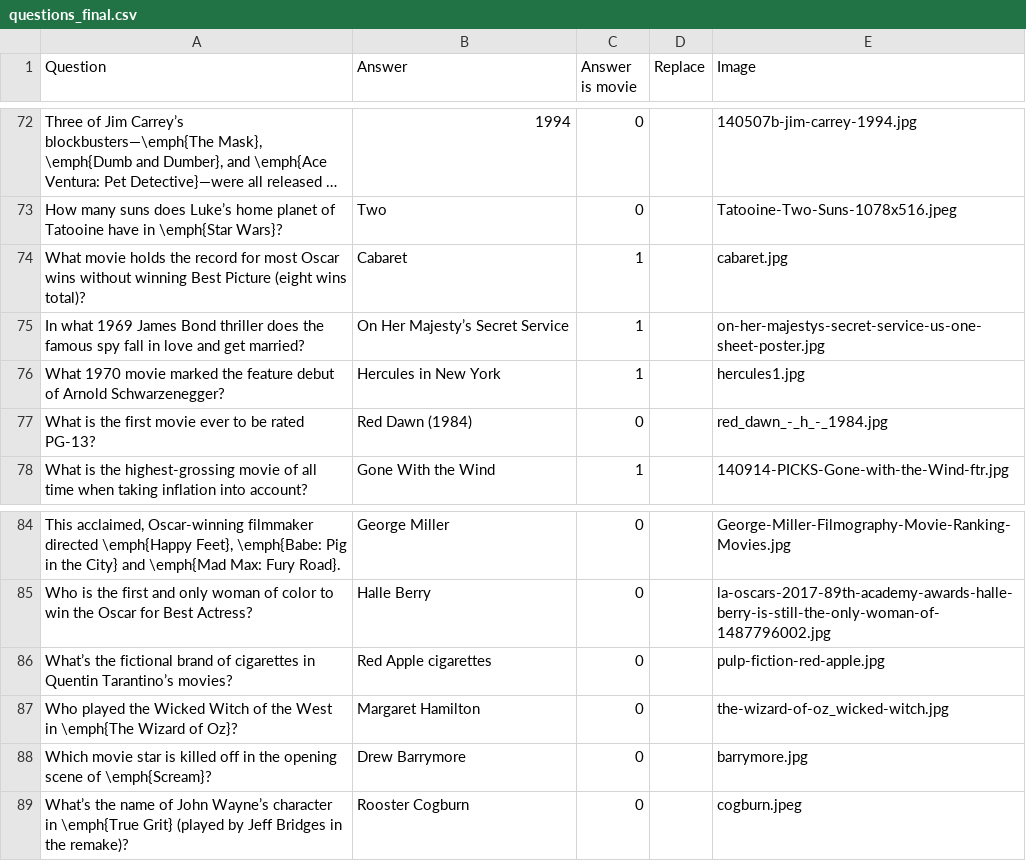
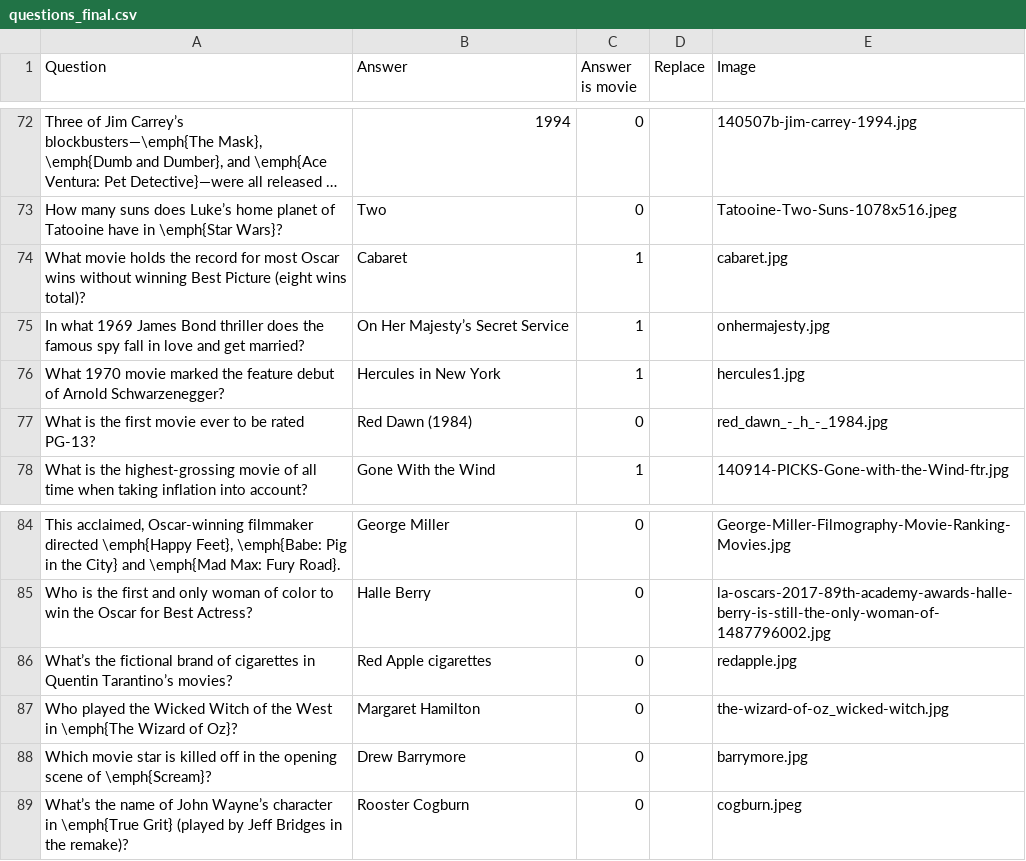
Before and after one commit to rben01/quarantine-trivia, a CSV file: questions_final.csv, drawn as a sheet; only a part is shown, gaps mark what is left out; long unchanged cells end in …; the diff names each change by its address in the sheet, - before the commit and + after, or states it on an @@ line.

Commit message:
More minor image changes

```diff
--- a/questions_final.csv
+++ b/questions_final.csv
-E75 (Image): on-her-majestys-secret-service-us-one-sheet-poster.jpg
+E75 (Image): onhermajesty.jpg
-E86 (Image): pulp-fiction-red-apple.jpg
+E86 (Image): redapple.jpg
```
Also changed, not shown: 7 other files.
